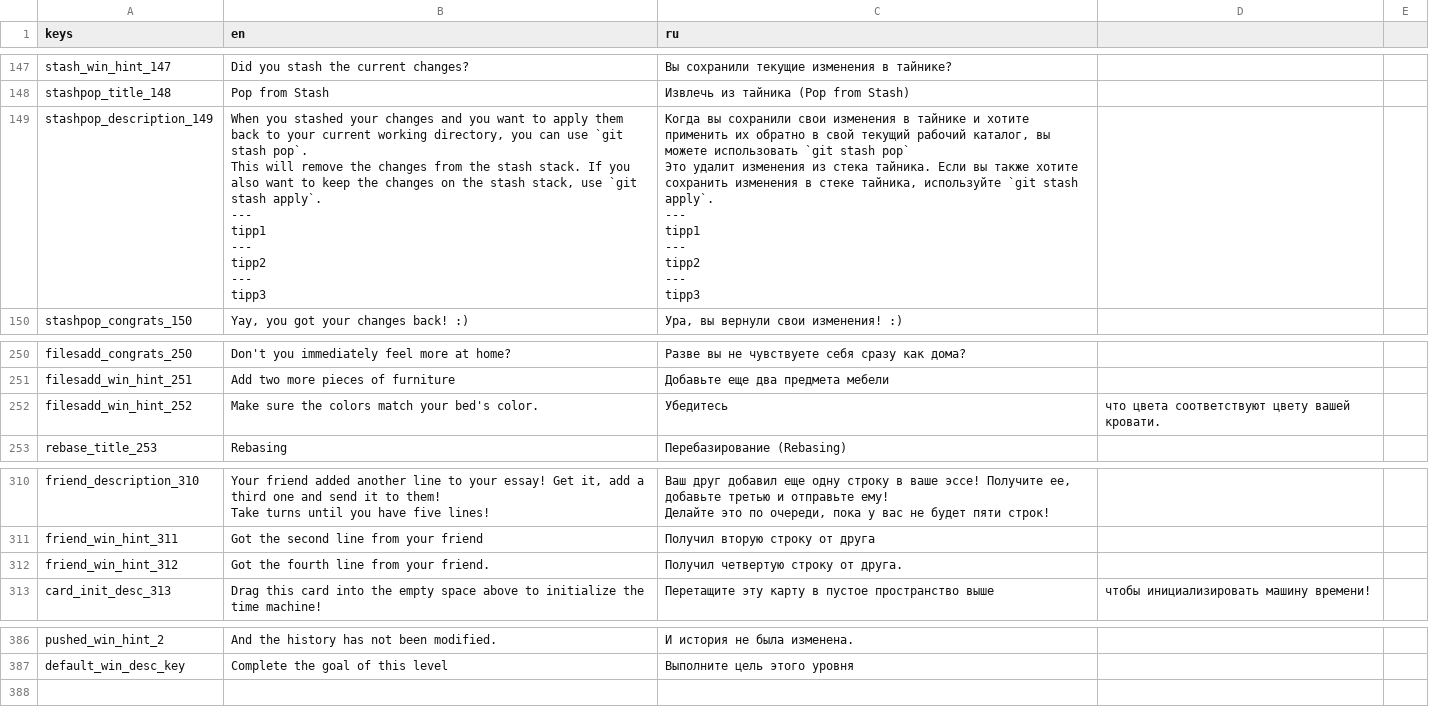
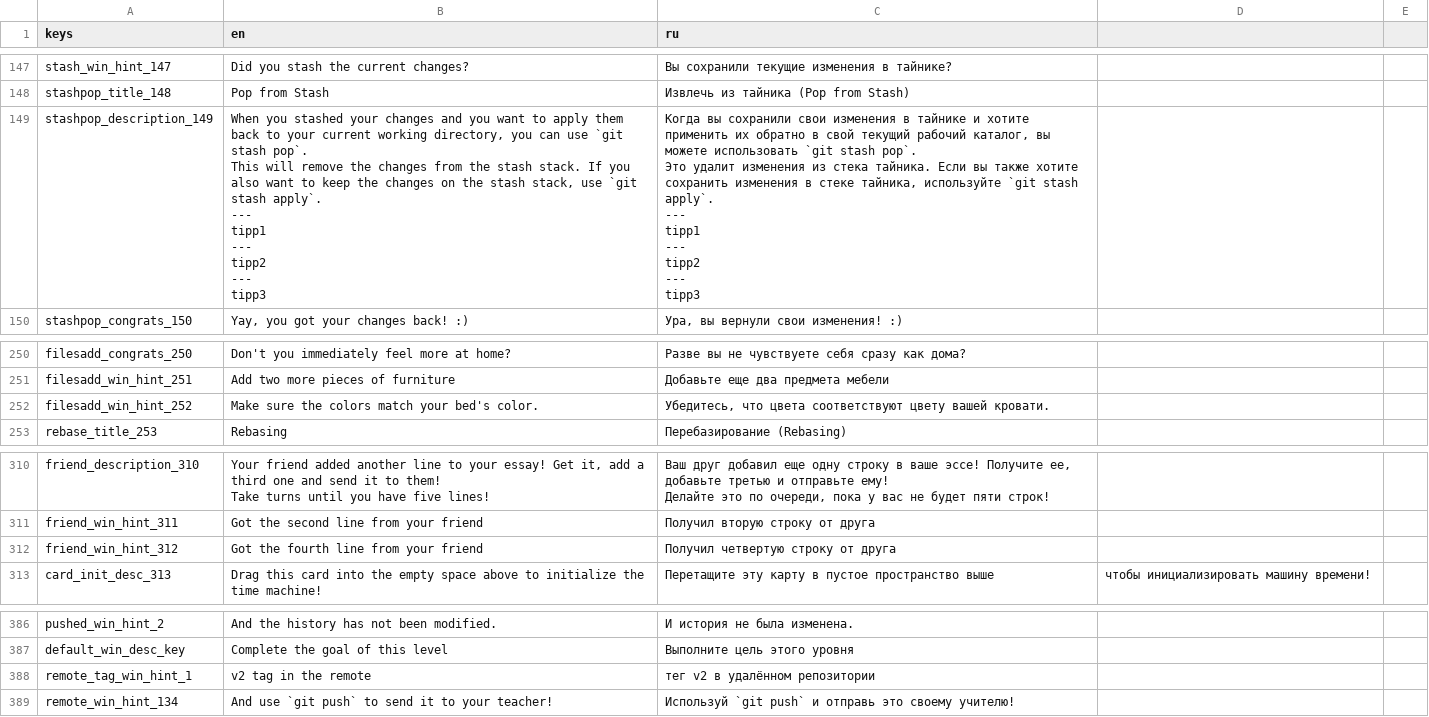
Before and after one commit to git-learning-game/oh-my-git, a CSV file: translations.csv, drawn as a sheet; only a part is shown, gaps mark what is left out.

```diff
--- a/translations.csv
+++ b/translations.csv
@@ -361,19 +361,19 @@ stash_win_hint_147,Did you stash the current changes?,Вы сохранили т
 stashpop_title_148,Pop from Stash,Извлечь из тайника (Pop from Stash),,
-stashpop_description_149,"When you stashed your changes and you want to apply them back to your current working directory, you can use `git stash pop`.
-This will remove the changes from the stash stack. If you also want to keep the changes on the stash stack, use `git stash apply`.
-
----
-tipp1
----
-tipp2
----
-tipp3","Когда вы сохранили свои изменения в тайнике и хотите применить их обратно в свой текущий рабочий каталог, вы можете использовать `git stash pop`
-Это удалит изменения из стека тайника. Если вы также хотите сохранить изменения в стеке тайника, используйте `git stash apply`.
-
----
-tipp1
----
-tipp2
----
-tipp3",,
+stashpop_description_149,"When you stashed your changes and you want to apply them back to your current working directory, you can use `git stash pop`.
+This will remove the changes from the stash stack. If you also want to keep the changes on the stash stack, use `git stash apply`.
+
+---
+tipp1
+---
+tipp2
+---
+tipp3","Когда вы сохранили свои изменения в тайнике и хотите применить их обратно в свой текущий рабочий каталог, вы можете использовать `git stash pop`.
+Это удалит изменения из стека тайника. Если вы также хотите сохранить изменения в стеке тайника, используйте `git stash apply`.
+
+---
+tipp1
+---
+tipp2
+---
+tipp3",,
 stashpop_congrats_150,"Yay, you got your changes back! :)","Ура, вы вернули свои изменения! :)",,
@@ -795,3 +795,3 @@ filesadd_congrats_250,Don't you immediately feel more at home?,Разве вы
 filesadd_win_hint_251,Add two more pieces of furniture,Добавьте еще два предмета мебели,,
-filesadd_win_hint_252,Make sure the colors match your bed's color.,Убедитесь, что цвета соответствуют цвету вашей кровати.,
+filesadd_win_hint_252,Make sure the colors match your bed's color.,"Убедитесь, что цвета соответствуют цвету вашей кровати.",
 rebase_title_253,Rebasing,Перебазирование (Rebasing),,
@@ -1235,3 +1235,3 @@ Take turns until you have five lines!","Ваш друг добавил еще о
 friend_win_hint_311,Got the second line from your friend,Получил вторую строку от друга,,
-friend_win_hint_312,Got the fourth line from your friend.,Получил четвертую строку от друга.,,
+friend_win_hint_312,Got the fourth line from your friend,Получил четвертую строку от друга,,
 card_init_desc_313,Drag this card into the empty space above to initialize the time machine!,Перетащите эту карту в пустое пространство выше, чтобы инициализировать машину времени!,
@@ -1317 +1317,3 @@ pushed_win_hint_2,And the history has not been modified.,И история не
 default_win_desc_key,Complete the goal of this level,Выполните цель этого уровня
+remote_tag_win_hint_1,v2 tag in the remote,тег v2 в удалённом репозитории
+remote_win_hint_134,And use `git push` to send it to your teacher!,Используй `git push` и отправь это своему учителю!
```
Also changed, not shown: 5 other files.
